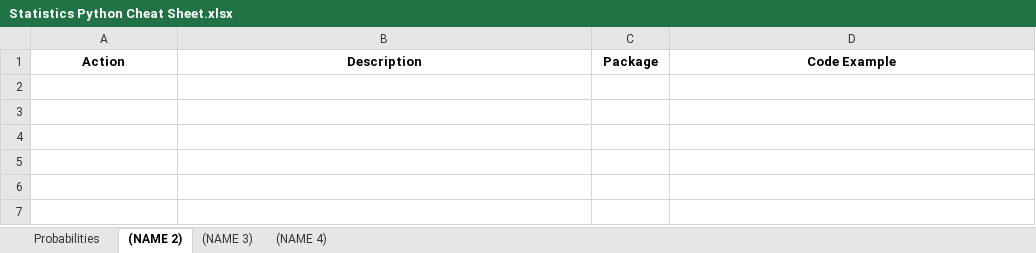
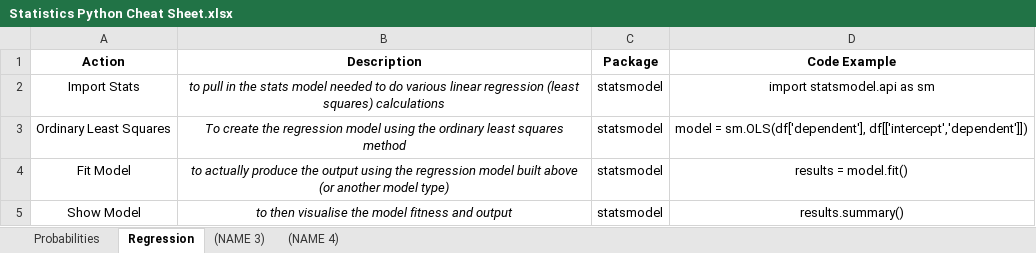
Before and after one commit to cmaclaug/Data-Analyst, an Excel workbook: Statistics Python Cheat Sheet.xlsx, sheet Regression, drawn as a sheet; values as stored, in another font and other column widths than the file's, no borders; the diff names each change by its address in the sheet, - before the commit and + after, or states it on an @@ line.

```diff
--- a/Statistics Python Cheat Sheet.xlsx (sheet Regression)
+++ b/Statistics Python Cheat Sheet.xlsx (sheet Regression)
-sheet tab: (NAME 2)
+sheet tab: Regression
+row 2: Import Stats | to pull in the stats model needed to do various linear regression (least squares) calculations | statsmodel | import statsmodel.api as sm
+row 3: Ordinary Least Squares | To create the regression model using the ordinary least squares method | statsmodel | model = sm.OLS(df['dependent'], df[['intercept','dependent']])
+row 4: Fit Model | to actually produce the output using the regression model built above (or another model type) | statsmodel | results = model.fit()
+row 5: Show Model | to then visualise the model fitness and output | statsmodel | results.summary()
```
Also changed, not shown: sheet Probabilities, 8 other files.
